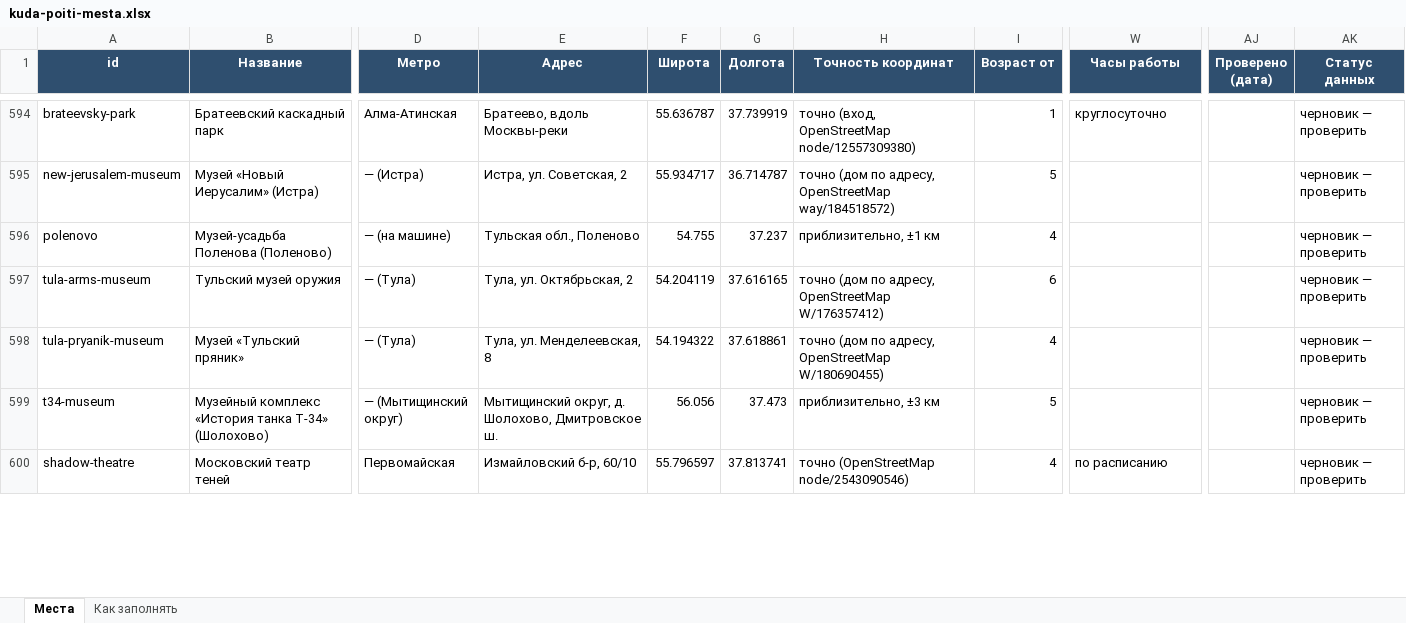
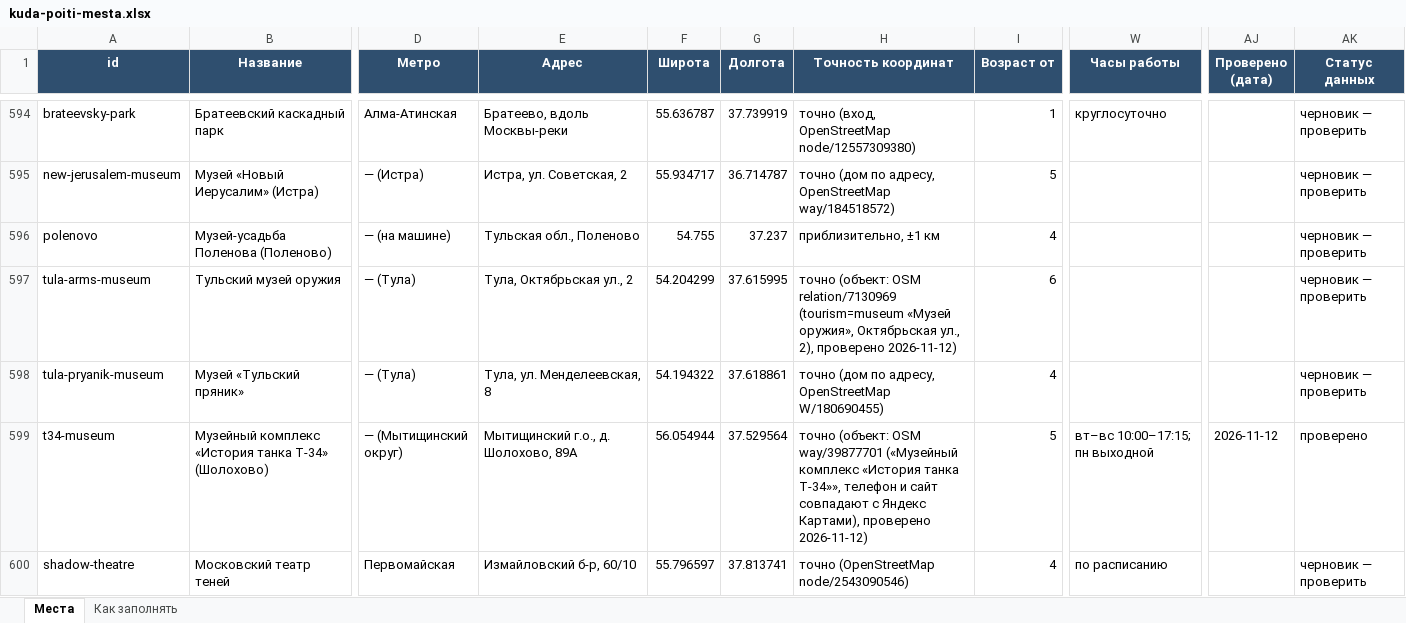
Before and after one commit to vadimsurov-apps/kudapoiti-data, an Excel workbook: data/kuda-poiti-mesta.xlsx, sheet Места, drawn as a sheet; only a part is shown, gaps mark what is left out; values as stored, in another font and other column widths than the file's, no borders; the diff covers the shown part only; the diff names each change by its address in the sheet, - before the commit and + after, or states it on an @@ line.

```diff
--- a/data/kuda-poiti-mesta.xlsx (sheet Места)
+++ b/data/kuda-poiti-mesta.xlsx (sheet Места)
-E597 (Адрес): Тула, ул. Октябрьская, 2
+E597 (Адрес): Тула, Октябрьская ул., 2
-F597 (Широта): 54.204119
+F597 (Широта): 54.204299
-G597 (Долгота): 37.616165
+G597 (Долгота): 37.615995
-H597 (Точность координат): точно (дом по адресу, OpenStreetMap W/176357412)
+H597 (Точность координат): точно (объект: OSM relation/7130969 (tourism=museum «Музей оружия», Октябрьская ул., 2), проверено 2026-11-12)
-E599 (Адрес): Мытищинский округ, д. Шолохово, Дмитровское ш.
+E599 (Адрес): Мытищинский г.о., д. Шолохово, 89А
-F599 (Широта): 56.056
+F599 (Широта): 56.054944
-G599 (Долгота): 37.473
+G599 (Долгота): 37.529564
-H599 (Точность координат): приблизительно, ±3 км
+H599 (Точность координат): точно (объект: OSM way/39877701 («Музейный комплекс «История танка Т-34»», телефон и сайт совпадают с Яндекс Картами), проверено 2026-11-12)
-W599 (Часы работы): (empty)
+W599 (Часы работы): вт–вс 10:00–17:15; пн выходной
-AJ599 (Проверено (дата)): (empty)
+AJ599 (Проверено (дата)): 2026-11-12
-AK599 (Статус данных): черновик — проверить
+AK599 (Статус данных): проверено
```
Also changed, not shown: 33 edited cells elsewhere in this sheet, data/parts/creative.xlsx, data/parts/sections.xlsx, 7 other files.
